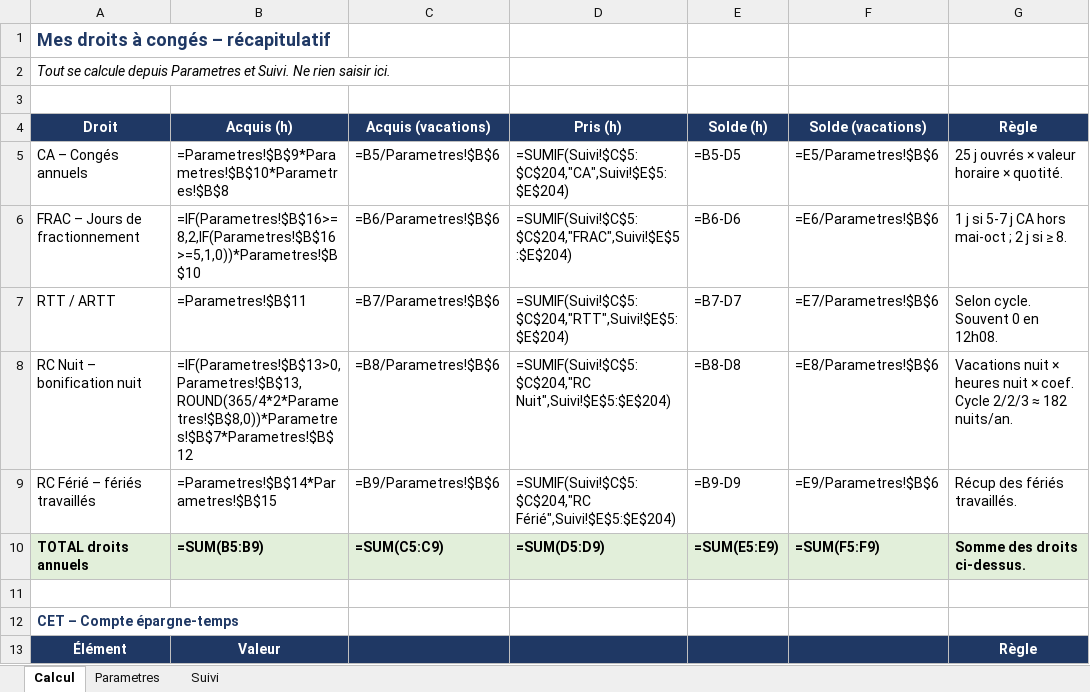
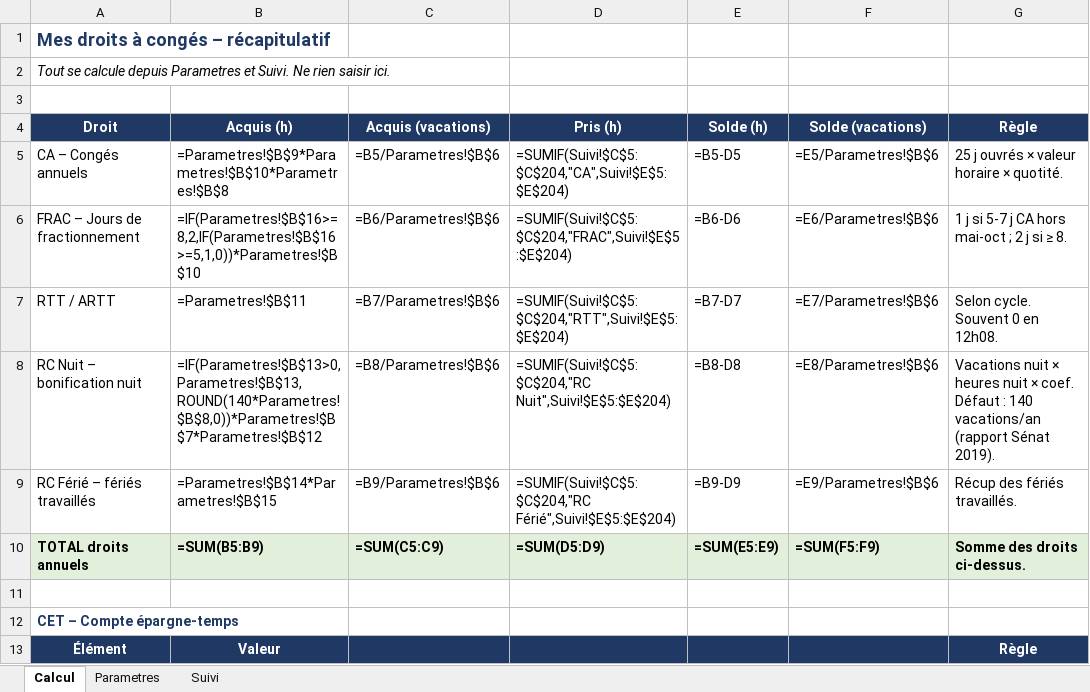
Before and after one commit to lafmarvin-boop/marvin, an Excel workbook: conges/conges_police_12h08.xlsx, sheet Calcul, drawn as a sheet; only a part is shown; values as stored, in another font and other column widths than the file's, no borders; formulas without a stored value are shown as written; the diff names each change by its address in the sheet, - before the commit and + after, or states it on an @@ line.

```diff
--- a/conges/conges_police_12h08.xlsx (sheet Calcul)
+++ b/conges/conges_police_12h08.xlsx (sheet Calcul)
-B8 (Acquis (h)): =IF(Parametres!$B$13>0,Parametres!$B$13,ROUND(365/4*2*Parametres!$B$8,0))*Parametres!$B$7*Parametres!$B$12
+B8 (Acquis (h)): =IF(Parametres!$B$13>0,Parametres!$B$13,ROUND(140*Parametres!$B$8,0))*Parametres!$B$7*Parametres!$B$12
-G8 (Règle): …× coef. Cycle 2/2/3 ≈ 182 nuits/an.
+G8 (Règle): …× coef. Défaut : 140 vacations/an (rapport Sénat 2019).
```
Also changed, not shown: sheet Parametres.
